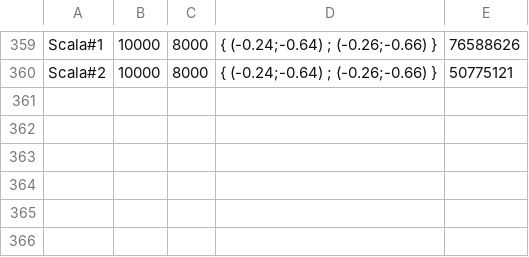
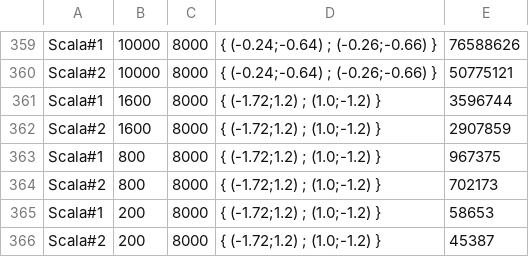
Before and after one commit to mantognini/scala-vs-gpu, a CSV file: scala/Mandelbrot/data.csv, drawn as a sheet; only a part is shown, gaps mark what is left out; the diff names each change by its address in the sheet, - before the commit and + after, or states it on an @@ line.

Commit message:
Update dataset

```diff
--- a/scala/Mandelbrot/data.csv
+++ b/scala/Mandelbrot/data.csv
+row 361: Scala#1 | 1600 | 8000 | { (-1.72;1.2) ; (1.0;-1.2) } | 3596744
+row 362: Scala#2 | 1600 | 8000 | { (-1.72;1.2) ; (1.0;-1.2) } | 2907859
+row 363: Scala#1 | 800 | 8000 | { (-1.72;1.2) ; (1.0;-1.2) } | 967375
+row 364: Scala#2 | 800 | 8000 | { (-1.72;1.2) ; (1.0;-1.2) } | 702173
+row 365: Scala#1 | 200 | 8000 | { (-1.72;1.2) ; (1.0;-1.2) } | 58653
+row 366: Scala#2 | 200 | 8000 | { (-1.72;1.2) ; (1.0;-1.2) } | 45387
```
Also changed, not shown: 1 other file.
